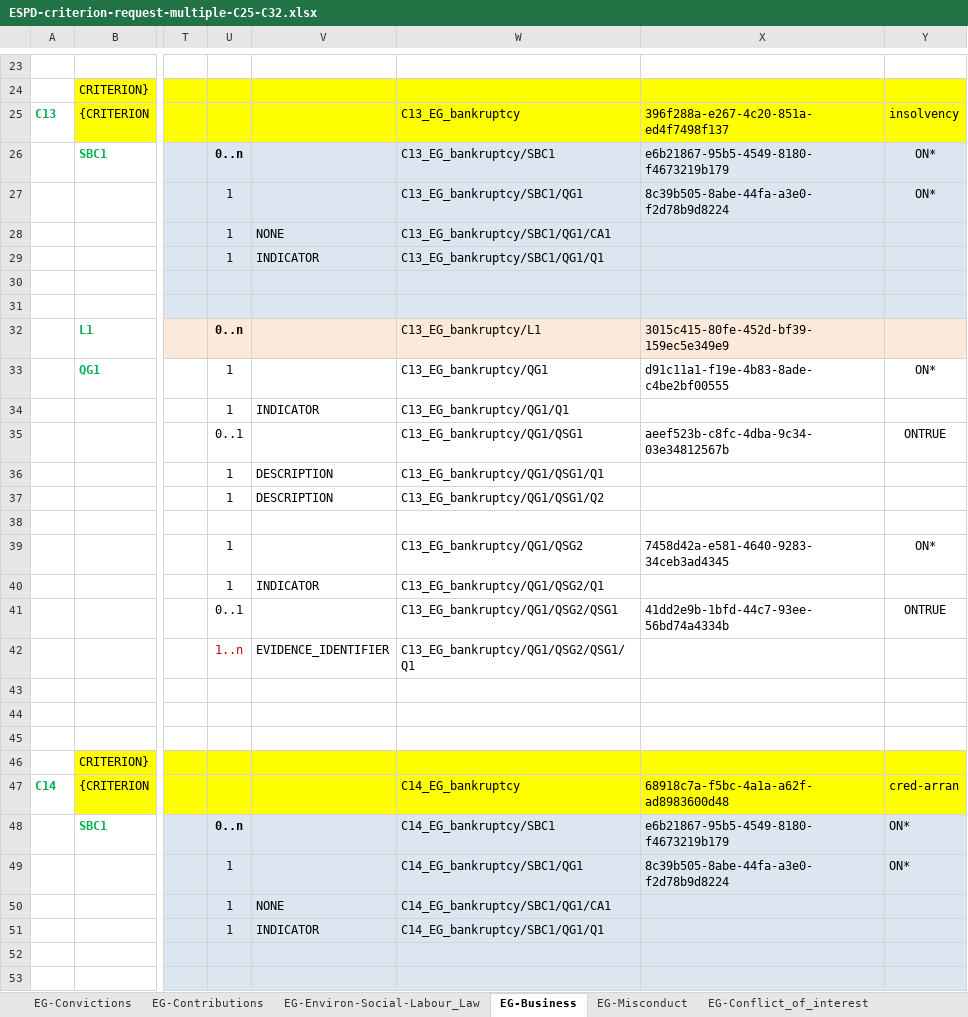
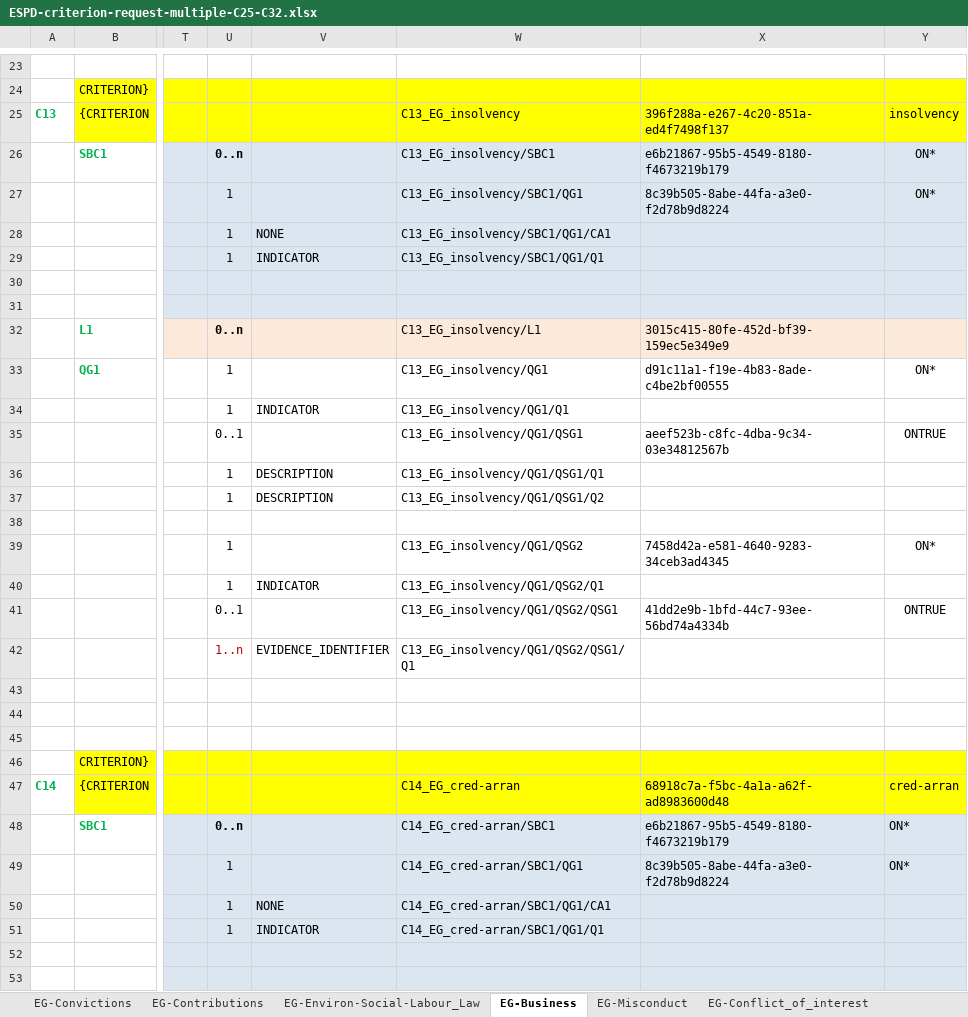
Before and after one commit to OP-TED/ESPD-EDM, an Excel workbook: criterion/ESPD-criterion-request-multiple-C25-C32.xlsx, sheet EG-Business, drawn as a sheet; only a part is shown, gaps mark what is left out; values as stored, in another font and other column widths than the file's, no borders; the diff covers the shown part only; the diff names each change by its address in the sheet, - before the commit and + after, or states it on an @@ line.

```diff
--- a/criterion/ESPD-criterion-request-multiple-C25-C32.xlsx (sheet EG-Business)
+++ b/criterion/ESPD-criterion-request-multiple-C25-C32.xlsx (sheet EG-Business)
-W25: C13_EG_bankruptcy
+W25: C13_EG_insolvency
-W26: C13_EG_bankruptcy/SBC1
+W26: C13_EG_insolvency/SBC1
-W27: C13_EG_bankruptcy/SBC1/QG1
+W27: C13_EG_insolvency/SBC1/QG1
-W28: C13_EG_bankruptcy/SBC1/QG1/CA1
+W28: C13_EG_insolvency/SBC1/QG1/CA1
-W29: C13_EG_bankruptcy/SBC1/QG1/Q1
+W29: C13_EG_insolvency/SBC1/QG1/Q1
-W32: C13_EG_bankruptcy/L1
+W32: C13_EG_insolvency/L1
-W33: C13_EG_bankruptcy/QG1
+W33: C13_EG_insolvency/QG1
-W34: C13_EG_bankruptcy/QG1/Q1
+W34: C13_EG_insolvency/QG1/Q1
-W35: C13_EG_bankruptcy/QG1/QSG1
+W35: C13_EG_insolvency/QG1/QSG1
-W36: C13_EG_bankruptcy/QG1/QSG1/Q1
+W36: C13_EG_insolvency/QG1/QSG1/Q1
-W37: C13_EG_bankruptcy/QG1/QSG1/Q2
+W37: C13_EG_insolvency/QG1/QSG1/Q2
-W39: C13_EG_bankruptcy/QG1/QSG2
+W39: C13_EG_insolvency/QG1/QSG2
-W40: C13_EG_bankruptcy/QG1/QSG2/Q1
+W40: C13_EG_insolvency/QG1/QSG2/Q1
-W41: C13_EG_bankruptcy/QG1/QSG2/QSG1
+W41: C13_EG_insolvency/QG1/QSG2/QSG1
-W42: C13_EG_bankruptcy/QG1/QSG2/QSG1/Q1
+W42: C13_EG_insolvency/QG1/QSG2/QSG1/Q1
-W47: C14_EG_bankruptcy
+W47: C14_EG_cred-arran
-W48: C14_EG_bankruptcy/SBC1
+W48: C14_EG_cred-arran/SBC1
-W49: C14_EG_bankruptcy/SBC1/QG1
+W49: C14_EG_cred-arran/SBC1/QG1
-W50: C14_EG_bankruptcy/SBC1/QG1/CA1
+W50: C14_EG_cred-arran/SBC1/QG1/CA1
-W51: C14_EG_bankruptcy/SBC1/QG1/Q1
+W51: C14_EG_cred-arran/SBC1/QG1/Q1
```
Also changed, not shown: 55 edited cells elsewhere in this sheet, sheet EG-Convictions, sheet SC_Abilities_2 (Facilities,...), sheet SC-References, sheet SC-Quality_assurance, sheet SC-Abilities_1 (Persons), sheet EG-Environ-Social-Labour_Law, 7 more sheets, criterion/ESPD-criterion-request-single.xlsx, criterion/criterion_script_vba/ESPD-criterion-request-multiple-C25-C32-script.xlsm, 1 other file.
